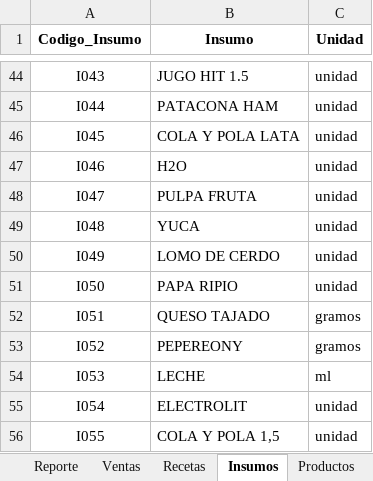
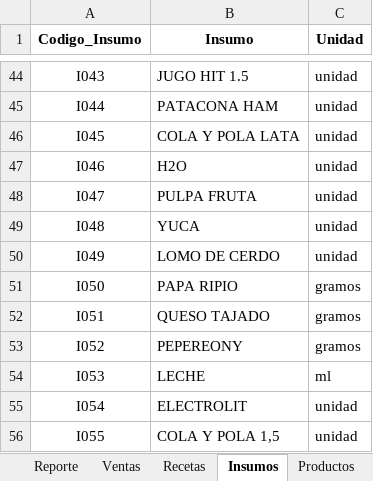
Before and after one commit to jcdondeelgordo-bit/MenuDigital, an Excel workbook: INVENTARIO DONDE EL GORDO.xlsx, sheet Insumos, drawn as a sheet; only a part is shown, gaps mark what is left out; values as stored, in another font and other column widths than the file's, no borders; charts and pictures not drawn; the diff names each change by its address in the sheet, - before the commit and + after, or states it on an @@ line.

```diff
--- a/INVENTARIO DONDE EL GORDO.xlsx (sheet Insumos)
+++ b/INVENTARIO DONDE EL GORDO.xlsx (sheet Insumos)
-C51 (Unidad): unidad
+C51 (Unidad): gramos
```
Also changed, not shown: sheet Ventas, sheet Recetas, 2 other files.
